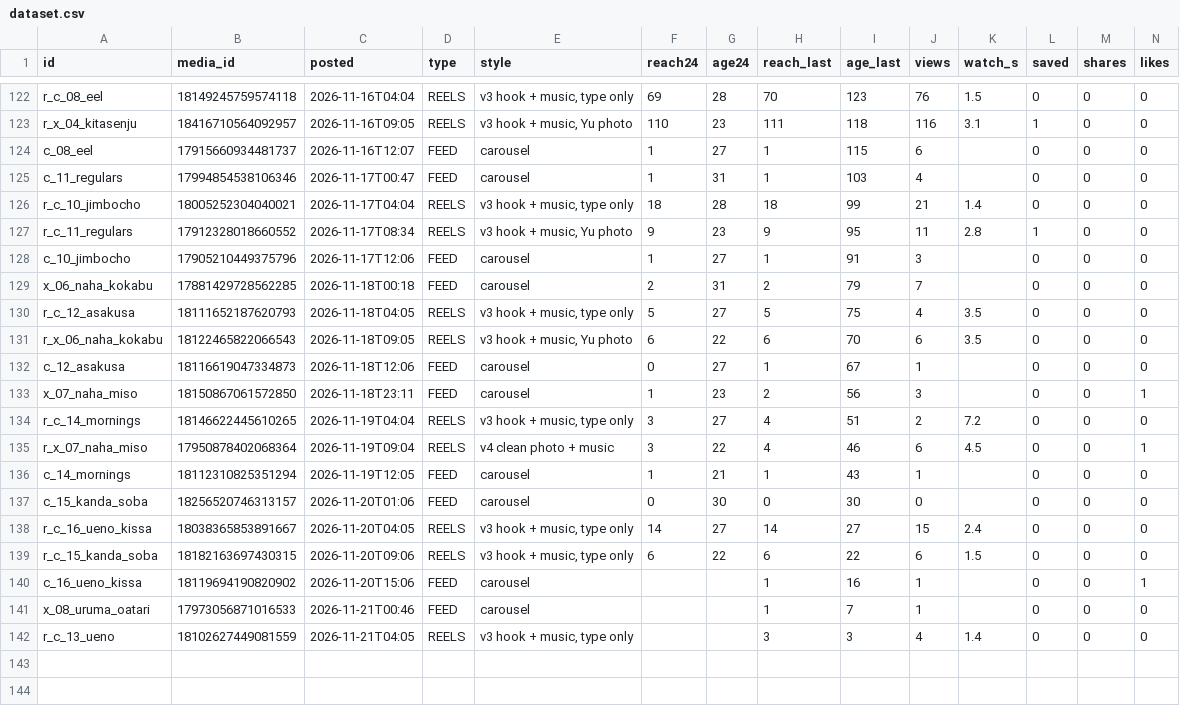
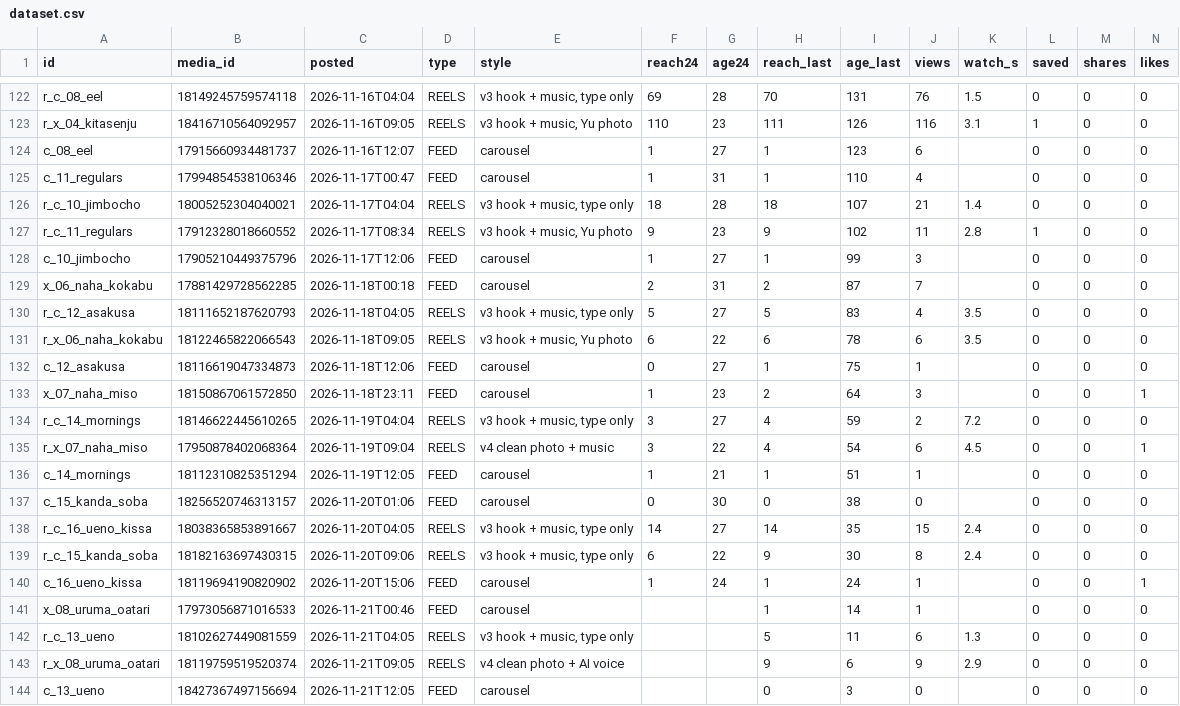
Before and after one commit to YuOnozawa/koru-tokyo-reels, a CSV file: docs/pdca/dataset.csv, drawn as a sheet; only a part is shown, gaps mark what is left out; rows hold the shown columns only; the diff covers the shown part only; the diff names each change by its address in the sheet, - before the commit and + after, or states it on an @@ line.

```diff
--- a/docs/pdca/dataset.csv
+++ b/docs/pdca/dataset.csv
-I122 (age_last): 123
+I122 (age_last): 131
-I123 (age_last): 118
+I123 (age_last): 126
-I124 (age_last): 115
+I124 (age_last): 123
-I125 (age_last): 103
+I125 (age_last): 110
-I126 (age_last): 99
+I126 (age_last): 107
-I127 (age_last): 95
+I127 (age_last): 102
-I128 (age_last): 91
+I128 (age_last): 99
-I129 (age_last): 79
+I129 (age_last): 87
-I130 (age_last): 75
+I130 (age_last): 83
-I131 (age_last): 70
+I131 (age_last): 78
-I132 (age_last): 67
+I132 (age_last): 75
-I133 (age_last): 56
+I133 (age_last): 64
-I134 (age_last): 51
+I134 (age_last): 59
-I135 (age_last): 46
+I135 (age_last): 54
-I136 (age_last): 43
+I136 (age_last): 51
-I137 (age_last): 30
+I137 (age_last): 38
-I138 (age_last): 27
+I138 (age_last): 35
-H139 (reach_last): 6
+H139 (reach_last): 9
-I139 (age_last): 22
+I139 (age_last): 30
-J139 (views): 6
+J139 (views): 8
-K139 (watch_s): 1.5
+K139 (watch_s): 2.4
-F140 (reach24): (empty)
+F140 (reach24): 1
-G140 (age24): (empty)
+G140 (age24): 24
-I140 (age_last): 16
+I140 (age_last): 24
-I141 (age_last): 7
+I141 (age_last): 14
-H142 (reach_last): 3
+H142 (reach_last): 5
-I142 (age_last): 3
+I142 (age_last): 11
-J142 (views): 4
+J142 (views): 6
-K142 (watch_s): 1.4
+K142 (watch_s): 1.3
+row 143: r_x_08_uruma_oatari | 18119759519520374 | 2026-11-21T09:05 | REELS | v4 clean photo + AI voice |  |  | 9 | 6 | 9 | 2.9 | 0 | 0 | 0
+row 144: c_13_ueno | 18427367497156694 | 2026-11-21T12:05 | FEED | carousel |  |  | 0 | 3 | 0 |  | 0 | 0 | 0
```
Also changed, not shown: 27 edited cells elsewhere in this file, 5 other files.
